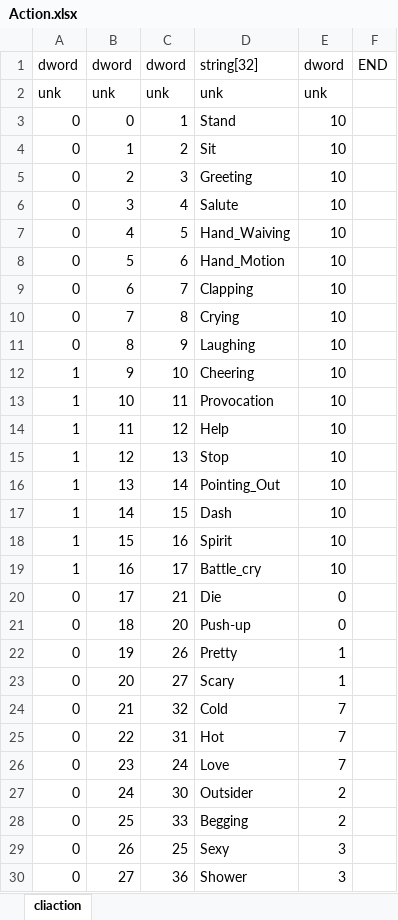
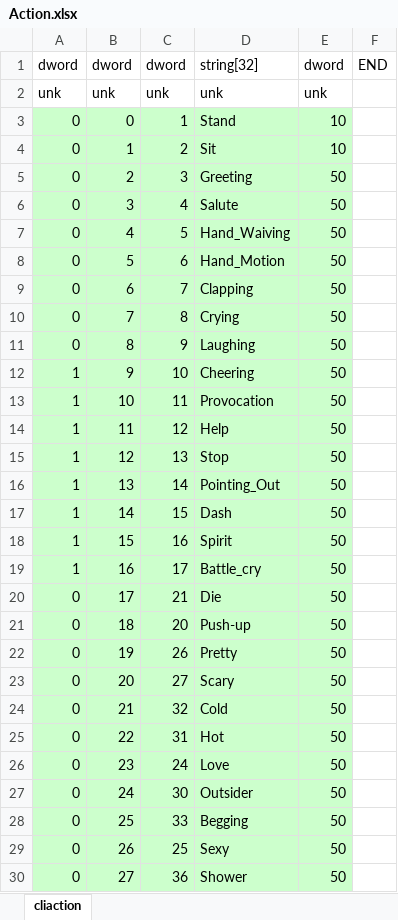
Before and after one commit to juangraydev/nexus-database, an Excel workbook: gu_in/Character.edf/Action.xlsx, sheet cliaction, drawn as a sheet; only a part is shown; values as stored, in another font and other column widths than the file's, no borders; the diff covers the shown part only; the diff names each change by its address in the sheet, - before the commit and + after, or states it on an @@ line.

```diff
--- a/gu_in/Character.edf/Action.xlsx (sheet cliaction)
+++ b/gu_in/Character.edf/Action.xlsx (sheet cliaction)
-A3:E30 fill: none
+A3:E30 fill: #CCFFCC
-E5:E19: 10
+E5:E19: 50
-E20:E21: 0
+E20:E21: 50
-E22:E23: 1
+E22:E23: 50
-E24:E26: 7
+E24:E26: 50
-E27:E28: 2
+E27:E28: 50
-E29:E30: 3
+E29:E30: 50
```
Also changed, not shown: 8 edited cells and cell formats elsewhere in this sheet, gu_in/Character.edf/Class.xlsx, gu_in/Character.edf/Exp.xlsx, 28 other files.
